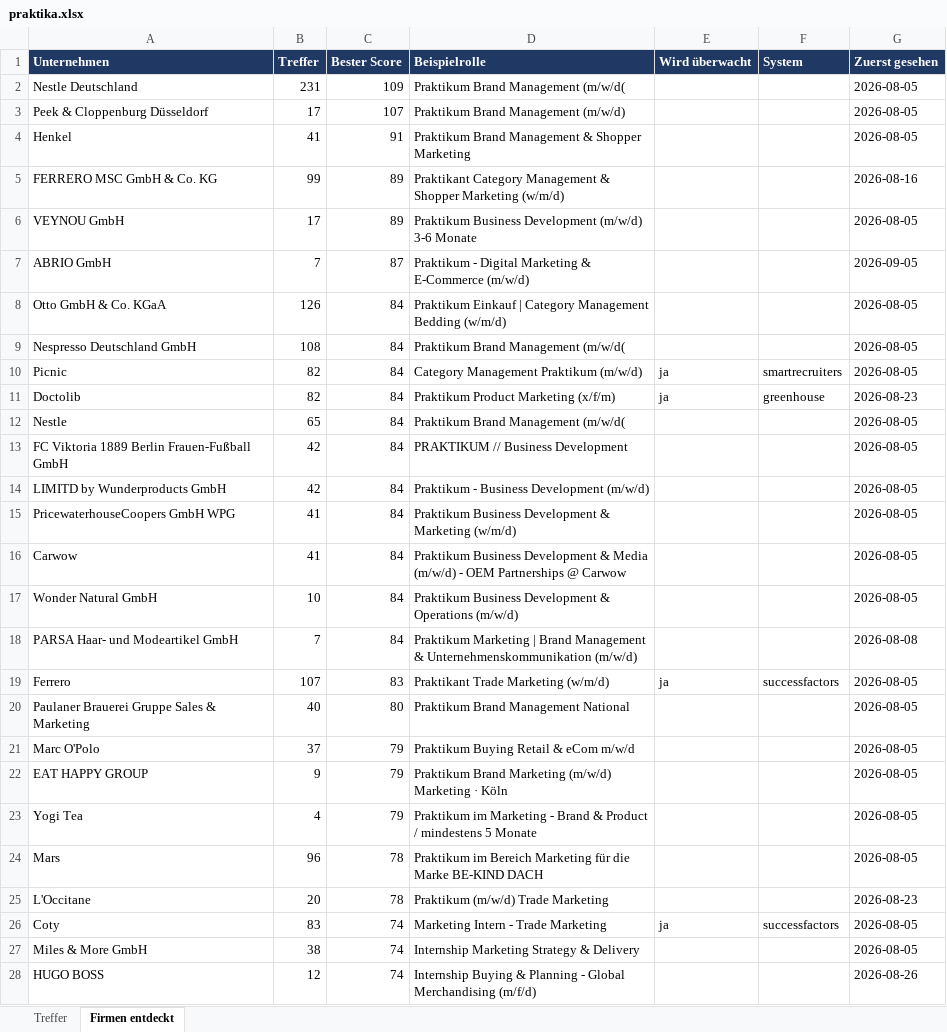
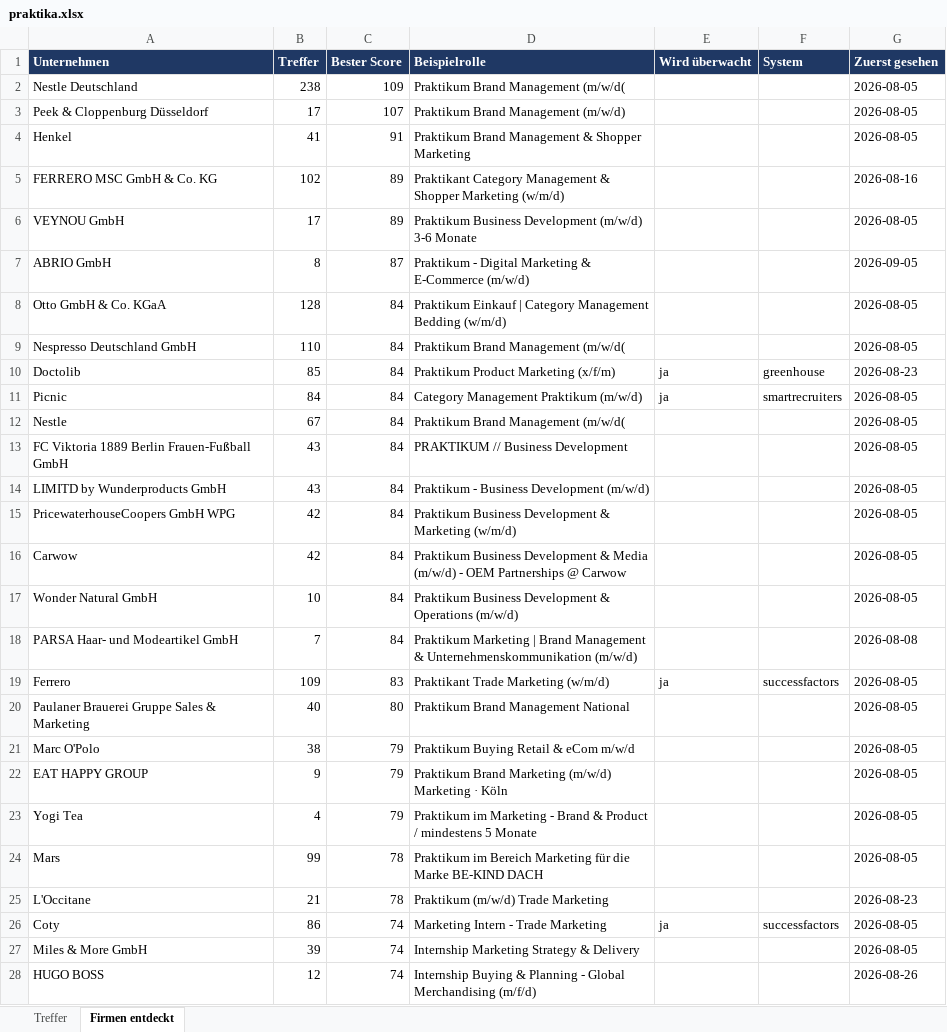
Before and after one commit to MathisKrug/Praktikum-Suchagent, an Excel workbook: docs/praktika.xlsx, sheet Firmen entdeckt, drawn as a sheet; only a part is shown; values as stored, in another font and other column widths than the file's, no borders; removed rows and columns are numbered as before the commit, all else as after; the diff covers the shown part only; the diff names each change by its address in the sheet, - before the commit and + after, or states it on an @@ line.

```diff
--- a/docs/praktika.xlsx (sheet Firmen entdeckt)
+++ b/docs/praktika.xlsx (sheet Firmen entdeckt)
-B2 (Treffer): 231
+B2 (Treffer): 238
-B5 (Treffer): 99
+B5 (Treffer): 102
-B7 (Treffer): 7
+B7 (Treffer): 8
-B8 (Treffer): 126
+B8 (Treffer): 128
-B9 (Treffer): 108
+B9 (Treffer): 110
-row 10: Picnic | 82 | 84 | Category Management Praktikum (m/w/d) | ja | smartrecruiters | 2026-08-05
-B10 (Treffer): 82
+B10 (Treffer): 85
+row 11: Picnic | 84 | 84 | Category Management Praktikum (m/w/d) | ja | smartrecruiters | 2026-08-05
-B12 (Treffer): 65
+B12 (Treffer): 67
-B13:B14 (Treffer): 42
+B13:B14 (Treffer): 43
-B15:B16 (Treffer): 41
+B15:B16 (Treffer): 42
-B19 (Treffer): 107
+B19 (Treffer): 109
-B21 (Treffer): 37
+B21 (Treffer): 38
-B24 (Treffer): 96
+B24 (Treffer): 99
-B25 (Treffer): 20
+B25 (Treffer): 21
-B26 (Treffer): 83
+B26 (Treffer): 86
-B27 (Treffer): 38
+B27 (Treffer): 39
```
Also changed, not shown: 2 added rows, 1 removed row and 28 edited cells elsewhere in this sheet, sheet Treffer, 2 other files.
